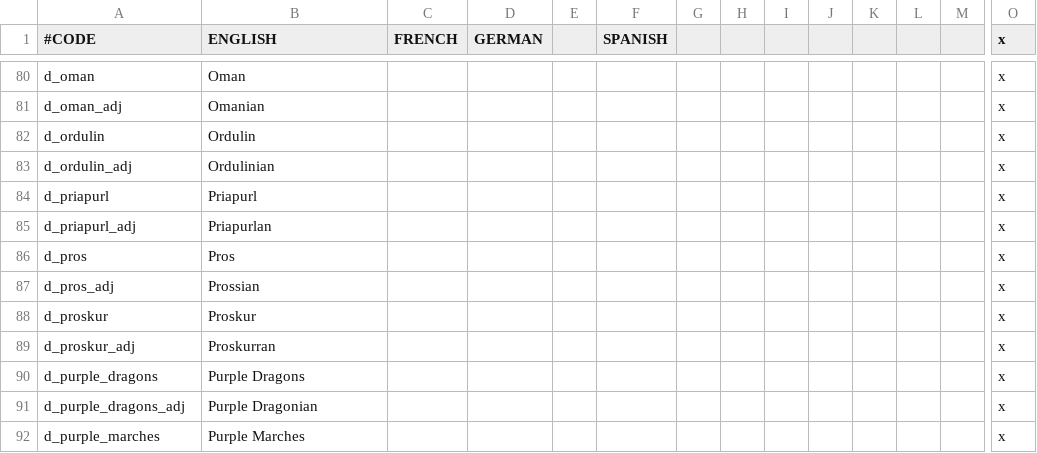
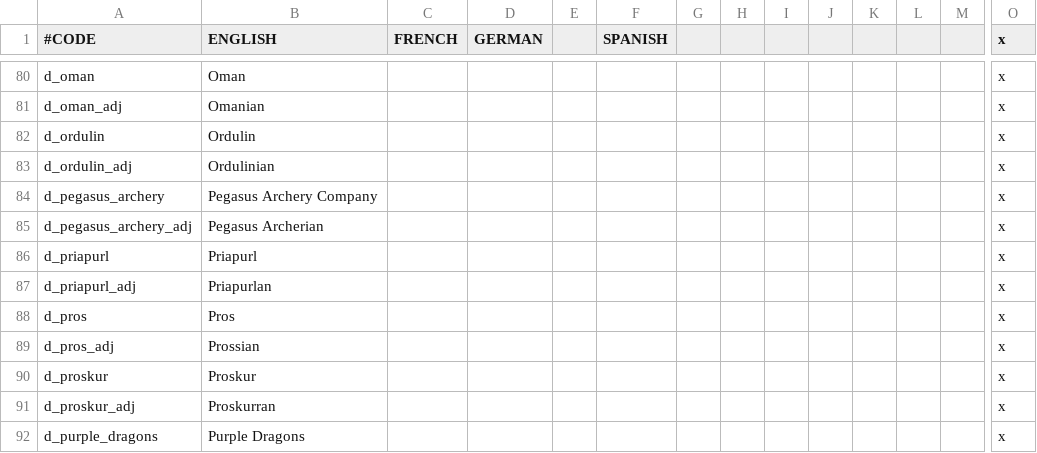
Before and after one commit to chriscohen/ck2-forgottenkings, a CSV file: ForgottenRealms/localisation/00_Duchy_names.csv, drawn as a sheet; only a part is shown, gaps mark what is left out; the shorter side is filled out with more unchanged rows; rows hold the shown columns only; the diff names each change by its address in the sheet, - before the commit and + after, or states it on an @@ line.

```diff
--- a/ForgottenRealms/localisation/00_Duchy_names.csv
+++ b/ForgottenRealms/localisation/00_Duchy_names.csv
+row 84: d_pegasus_archery | Pegasus Archery Company |  |  |  |  |  |  |  |  |  |  |  | x
+row 85: d_pegasus_archery_adj | Pegasus Archerian |  |  |  |  |  |  |  |  |  |  |  | x
```
Also changed, not shown: ForgottenRealms/localisation/00_County_names.csv, ForgottenRealms/localisation/00_Nicknames.csv, 21 other files.
